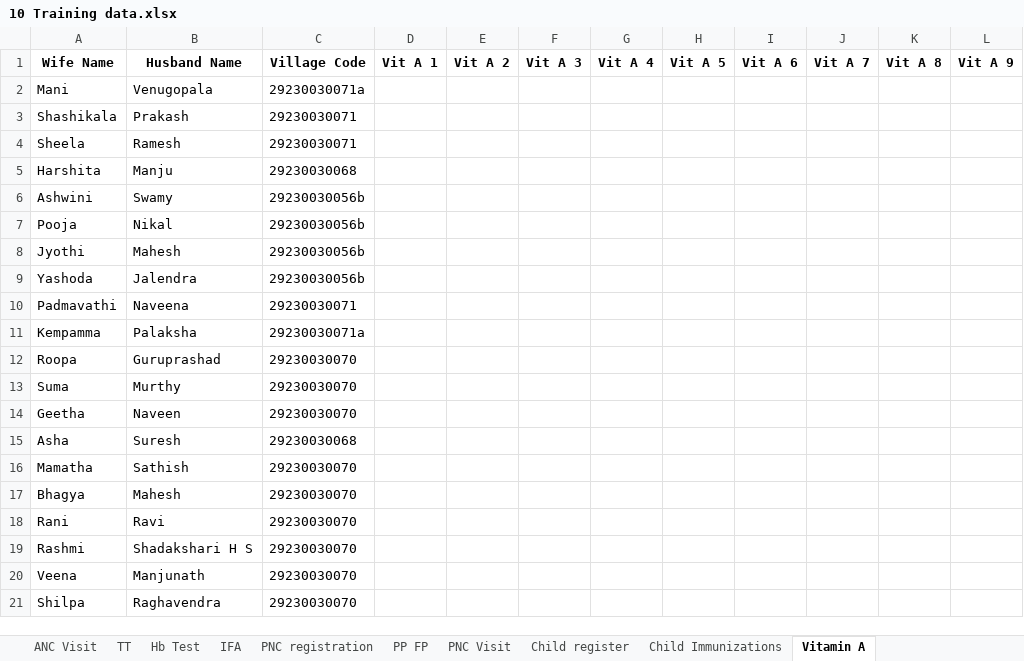
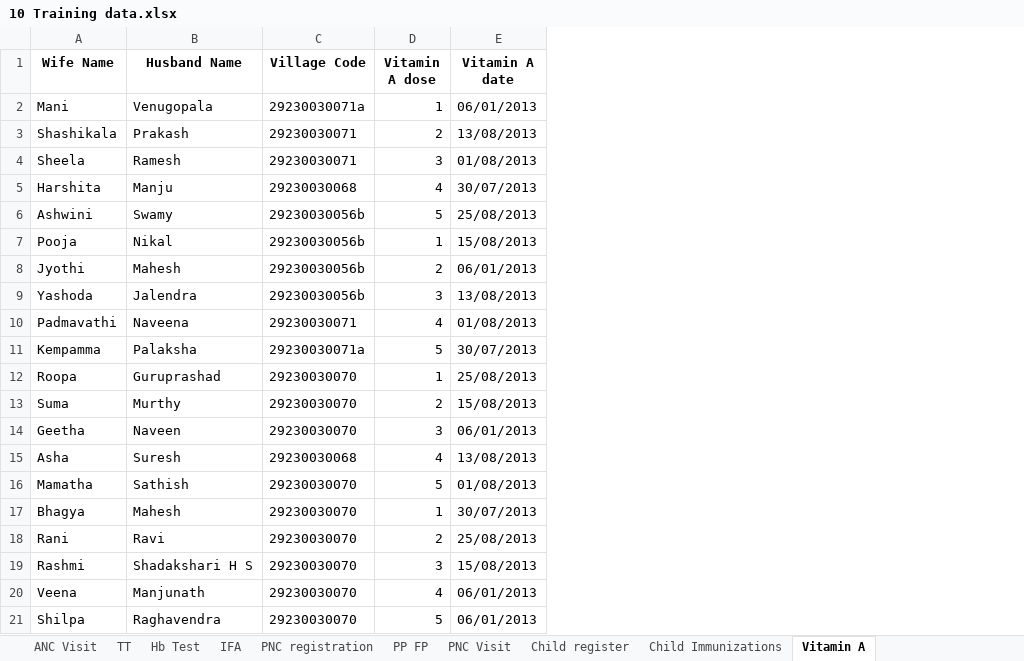
Before and after one commit to SEL-Columbia/dristhi, an Excel workbook: drishti-tools/upload_forms/examples/10 Training data.xlsx, sheet Vitamin A, drawn as a sheet; values as stored, in another font and other column widths than the file's, no borders; removed rows and columns are numbered as before the commit, all else as after; the diff names each change by its address in the sheet, - before the commit and + after, or states it on an @@ line.

Commit message:
Sowmya & Kiran | #601 | Modifying training data to accommodate child immunization and vitamin a column changes. Uploading vitamin A dosages

```diff
--- a/drishti-tools/upload_forms/examples/10 Training data.xlsx (sheet Vitamin A)
+++ b/drishti-tools/upload_forms/examples/10 Training data.xlsx (sheet Vitamin A)
-column D (Vit A 1), empty
-column E (Vit A 2), empty
-column F (Vit A 3), empty
-column G (Vit A 4), empty
-column H (Vit A 5), empty
-column I (Vit A 6), empty
-column J (Vit A 7), empty
-column K (Vit A 8), empty
-column L (Vit A 9), empty
+column D (Vitamin A dose), rows 2-21: 1 | 2 | 3 | 4 | 5 | 1 | 2 | 3 | 4 | 5 | 1 | 2 | 3 | 4 | 5 | 1 | 2 | 3 | 4 | 5
+column E (Vitamin A date), rows 2-21: 06/01/2013 | 13/08/2013 | 01/08/2013 | 30/07/2013 | 25/08/2013 | 15/08/2013 | 06/01/2013 | 13/08/2013 | 01/08/2013 | 30/07/2013 | 25/08/2013 | 15/08/2013 | 06/01/2013 | 13/08/2013 | 01/08/2013 | 30/07/2013 | 25/08/2013 | 15/08/2013 | 06/01/2013 | 06/01/2013
```
Also changed, not shown: sheet Child Immunizations, 3 other files.
